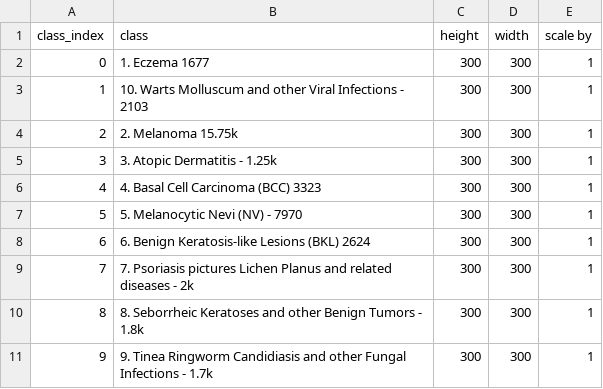
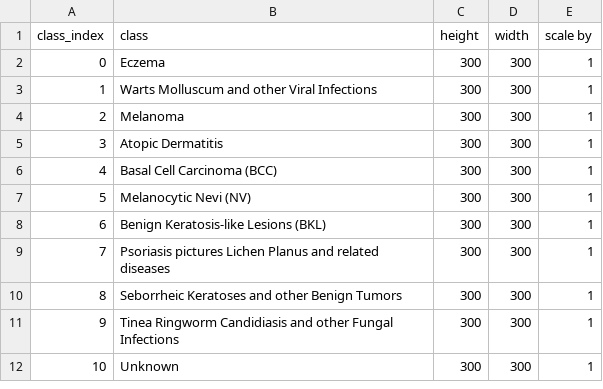
Before and after one commit to Somilrepos/disease_classifier, a CSV file: class_dict.csv, drawn as a sheet.

```diff
--- a/class_dict.csv
+++ b/class_dict.csv
@@ -1,11 +1,12 @@
 class_index,class,height,width,scale by
-0,1. Eczema 1677,300,300,1
-1,10. Warts Molluscum and other Viral Infections - 2103,300,300,1
-2,2. Melanoma 15.75k,300,300,1
-3,3. Atopic Dermatitis - 1.25k,300,300,1
-4,4. Basal Cell Carcinoma (BCC) 3323,300,300,1
-5,5. Melanocytic Nevi (NV) - 7970,300,300,1
-6,6. Benign Keratosis-like Lesions (BKL) 2624,300,300,1
-7,7. Psoriasis pictures Lichen Planus and related diseases - 2k,300,300,1
-8,8. Seborrheic Keratoses and other Benign Tumors - 1.8k,300,300,1
-9,9. Tinea Ringworm Candidiasis and other Fungal Infections - 1.7k,300,300,1
+0,Eczema ,300,300,1
+1,Warts Molluscum and other Viral Infections,300,300,1
+2,Melanoma ,300,300,1
+3,Atopic Dermatitis ,300,300,1
+4,Basal Cell Carcinoma (BCC),300,300,1
+5,Melanocytic Nevi (NV),300,300,1
+6,Benign Keratosis-like Lesions (BKL),300,300,1
+7,Psoriasis pictures Lichen Planus and related diseases,300,300,1
+8,Seborrheic Keratoses and other Benign Tumors ,300,300,1
+9,Tinea Ringworm Candidiasis and other Fungal Infections ,300,300,1
+10,Unknown,300,300,1
```
Also changed, not shown: 2 other files.
